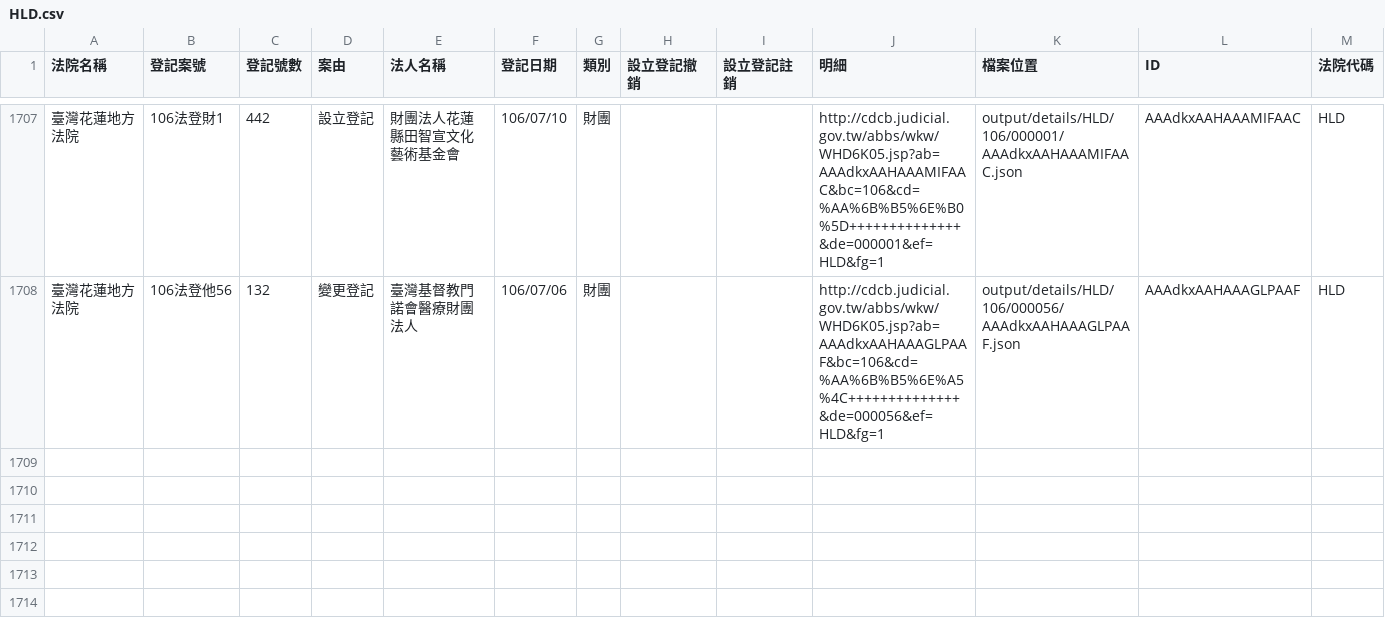
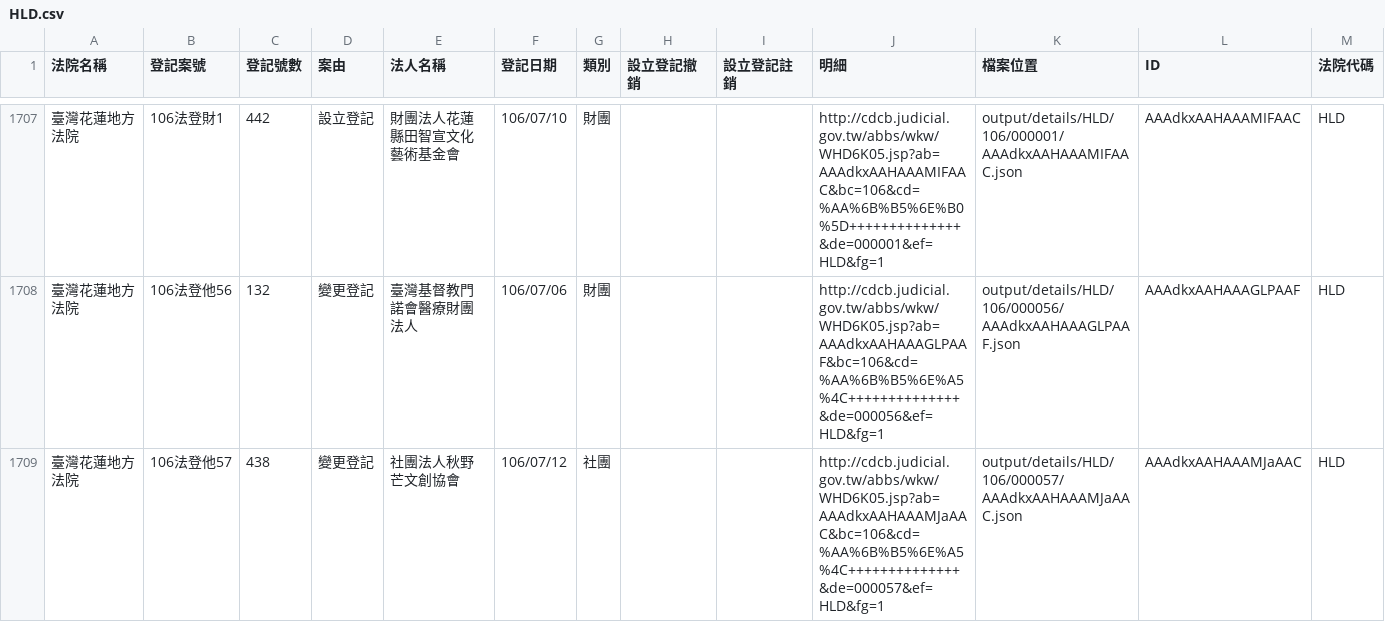
Before and after one commit to g0v/foundationtw, a CSV file: output/lists/HLD.csv, drawn as a sheet; only a part is shown, gaps mark what is left out; the diff names each change by its address in the sheet, - before the commit and + after, or states it on an @@ line.

```diff
--- a/output/lists/HLD.csv
+++ b/output/lists/HLD.csv
+row 1709: 臺灣花蓮地方法院 | 106法登他57 | 438 | 變更登記 | 社團法人秋野芒文創協會 | 106/07/12 | 社團 |  |  | http://cdcb.judicial.gov.tw/abbs/wkw/WHD6K05.jsp?ab=AAAdkxAAHAAAMJaAAC&bc=106&cd=%AA%6B%B5%6E%A5%4C++++++++++++++&de=000057&ef=HLD&fg=1 | output/details/HLD/106/000057/AAAdkxAAHAAAMJaAAC.json | AAAdkxAAHAAAMJaAAC | HLD
```
Also changed, not shown: output/lists/CHD.csv, output/lists/CYD.csv, 29 other files.
